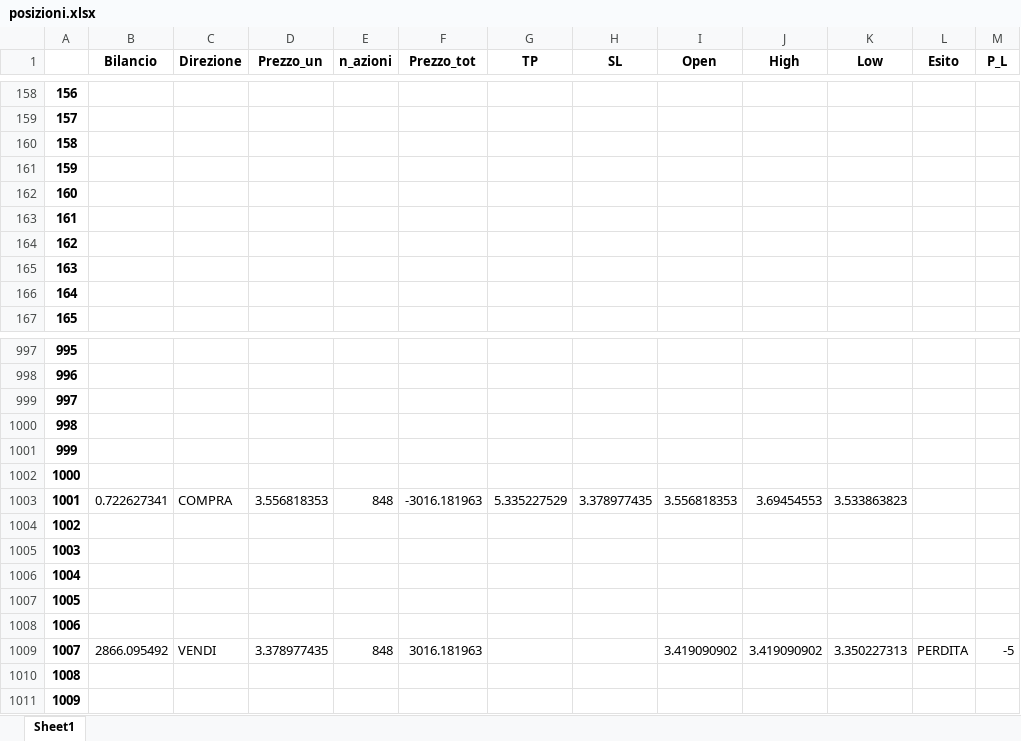
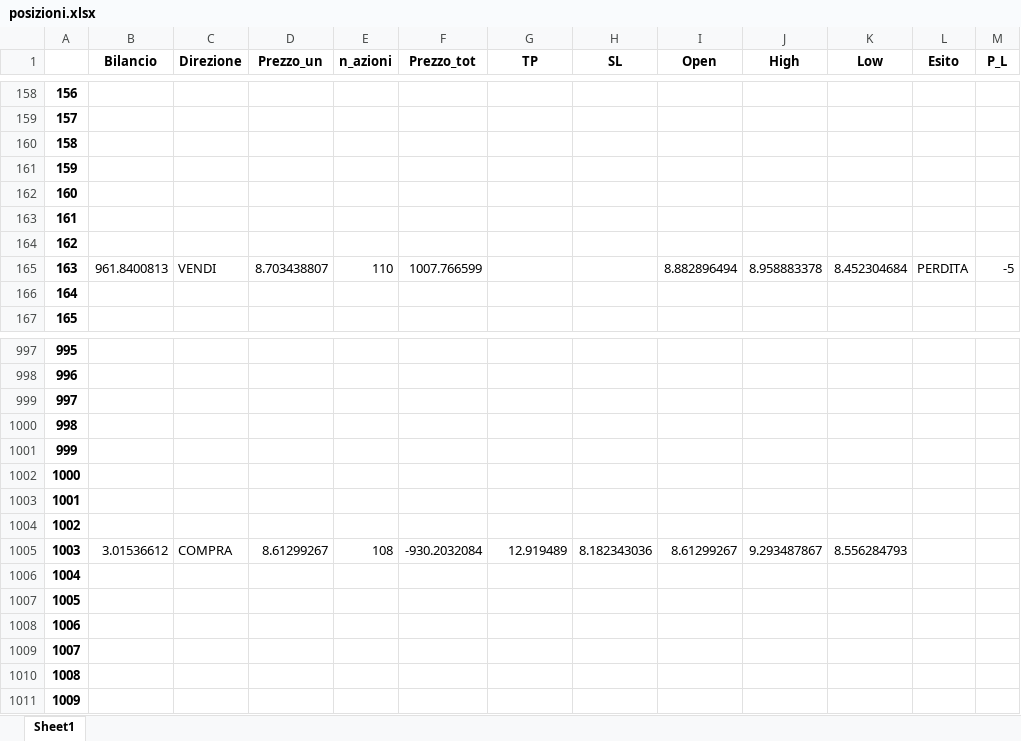
Before and after one commit to enricomarchi/Borsa, an Excel workbook: posizioni.xlsx, sheet Sheet1, drawn as a sheet; only a part is shown, gaps mark what is left out; values as stored, in another font and other column widths than the file's, no borders; the diff covers the shown part only; the diff names each change by its address in the sheet, - before the commit and + after, or states it on an @@ line.

```diff
--- a/posizioni.xlsx (sheet Sheet1)
+++ b/posizioni.xlsx (sheet Sheet1)
-B165 (Bilancio): (empty)
+B165 (Bilancio): 961.8400813
-C165 (Direzione): (empty)
+C165 (Direzione): VENDI
-D165 (Prezzo_un): (empty)
+D165 (Prezzo_un): 8.703438807
-E165 (n_azioni): (empty)
+E165 (n_azioni): 110
-F165 (Prezzo_tot): (empty)
+F165 (Prezzo_tot): 1007.766599
-I165 (Open): (empty)
+I165 (Open): 8.882896494
-J165 (High): (empty)
+J165 (High): 8.958883378
-K165 (Low): (empty)
+K165 (Low): 8.452304684
-L165 (Esito): (empty)
+L165 (Esito): PERDITA
-M165 (P_L): (empty)
+M165 (P_L): -5
-B1003 (Bilancio): 0.722627341
+B1003 (Bilancio): (empty)
-C1003 (Direzione): COMPRA
+C1003 (Direzione): (empty)
-D1003 (Prezzo_un): 3.556818353
+D1003 (Prezzo_un): (empty)
-E1003 (n_azioni): 848
+E1003 (n_azioni): (empty)
-F1003 (Prezzo_tot): -3016.181963
+F1003 (Prezzo_tot): (empty)
-G1003 (TP): 5.335227529
+G1003 (TP): (empty)
-H1003 (SL): 3.378977435
+H1003 (SL): (empty)
-I1003 (Open): 3.556818353
+I1003 (Open): (empty)
-J1003 (High): 3.69454553
+J1003 (High): (empty)
-K1003 (Low): 3.533863823
+K1003 (Low): (empty)
-B1005 (Bilancio): (empty)
+B1005 (Bilancio): 3.01536612
-C1005 (Direzione): (empty)
+C1005 (Direzione): COMPRA
-D1005 (Prezzo_un): (empty)
+D1005 (Prezzo_un): 8.61299267
-E1005 (n_azioni): (empty)
+E1005 (n_azioni): 108
-F1005 (Prezzo_tot): (empty)
+F1005 (Prezzo_tot): -930.2032084
-G1005 (TP): (empty)
+G1005 (TP): 12.919489
-H1005 (SL): (empty)
+H1005 (SL): 8.182343036
-I1005 (Open): (empty)
+I1005 (Open): 8.61299267
-J1005 (High): (empty)
+J1005 (High): 9.293487867
-K1005 (Low): (empty)
+K1005 (Low): 8.556284793
-B1009 (Bilancio): 2866.095492
+B1009 (Bilancio): (empty)
-C1009 (Direzione): VENDI
+C1009 (Direzione): (empty)
-D1009 (Prezzo_un): 3.378977435
+D1009 (Prezzo_un): (empty)
-E1009 (n_azioni): 848
+E1009 (n_azioni): (empty)
-F1009 (Prezzo_tot): 3016.181963
+F1009 (Prezzo_tot): (empty)
-I1009 (Open): 3.419090902
+I1009 (Open): (empty)
-J1009 (High): 3.419090902
+J1009 (High): (empty)
-K1009 (Low): 3.350227313
+K1009 (Low): (empty)
-L1009 (Esito): PERDITA
+L1009 (Esito): (empty)
-M1009 (P_L): -5
+M1009 (P_L): (empty)
```
Also changed, not shown: 1577 edited cells elsewhere in this sheet, 2 other files.
